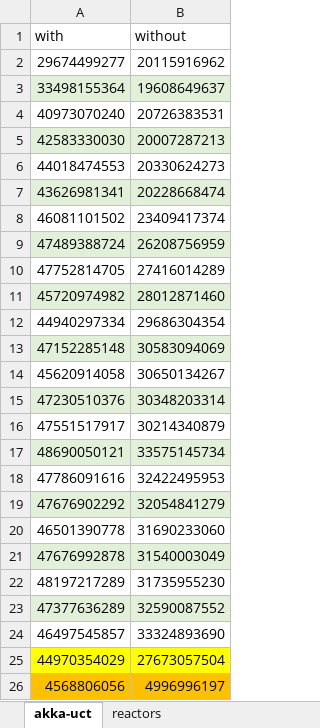
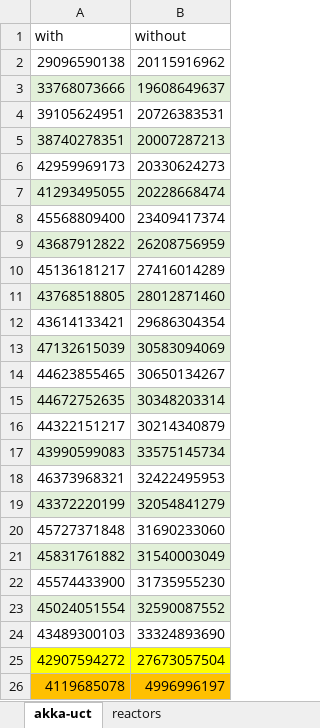
Before and after one commit to jahentao/heap-isolation, an Excel workbook: evaluation/performance/results/actors.xlsx, sheet akka-uct, drawn as a sheet; values as stored, in another font and other column widths than the file's, no borders; the diff names each change by its address in the sheet, - before the commit and + after, or states it on an @@ line.

```diff
--- a/evaluation/performance/results/actors.xlsx (sheet akka-uct)
+++ b/evaluation/performance/results/actors.xlsx (sheet akka-uct)
-A2 (with): 29674499277
+A2 (with): 29096590138
-A3 (with): 33498155364
+A3 (with): 33768073666
-A4 (with): 40973070240
+A4 (with): 39105624951
-A5 (with): 42583330030
+A5 (with): 38740278351
-A6 (with): 44018474553
+A6 (with): 42959969173
-A7 (with): 43626981341
+A7 (with): 41293495055
-A8 (with): 46081101502
+A8 (with): 45568809400
-A9 (with): 47489388724
+A9 (with): 43687912822
-A10 (with): 47752814705
+A10 (with): 45136181217
-A11 (with): 45720974982
+A11 (with): 43768518805
-A12 (with): 44940297334
+A12 (with): 43614133421
-A13 (with): 47152285148
+A13 (with): 47132615039
-A14 (with): 45620914058
+A14 (with): 44623855465
-A15 (with): 47230510376
+A15 (with): 44672752635
-A16 (with): 47551517917
+A16 (with): 44322151217
-A17 (with): 48690050121
+A17 (with): 43990599083
-A18 (with): 47786091616
+A18 (with): 46373968321
-A19 (with): 47676902292
+A19 (with): 43372220199
-A20 (with): 46501390778
+A20 (with): 45727371848
-A21 (with): 47676992878
+A21 (with): 45831761882
-A22 (with): 48197217289
+A22 (with): 45574433900
-A23 (with): 47377636289
+A23 (with): 45024051554
-A24 (with): 46497545857
+A24 (with): 43489300103
-A25 (with): 44970354029
+A25 (with): 42907594272
-A26 (with): 4568806056
+A26 (with): 4119685078
```
Also changed, not shown: evaluation/performance/results/apache-spark.xlsx, evaluation/performance/results/database.xlsx, 8 other files.
